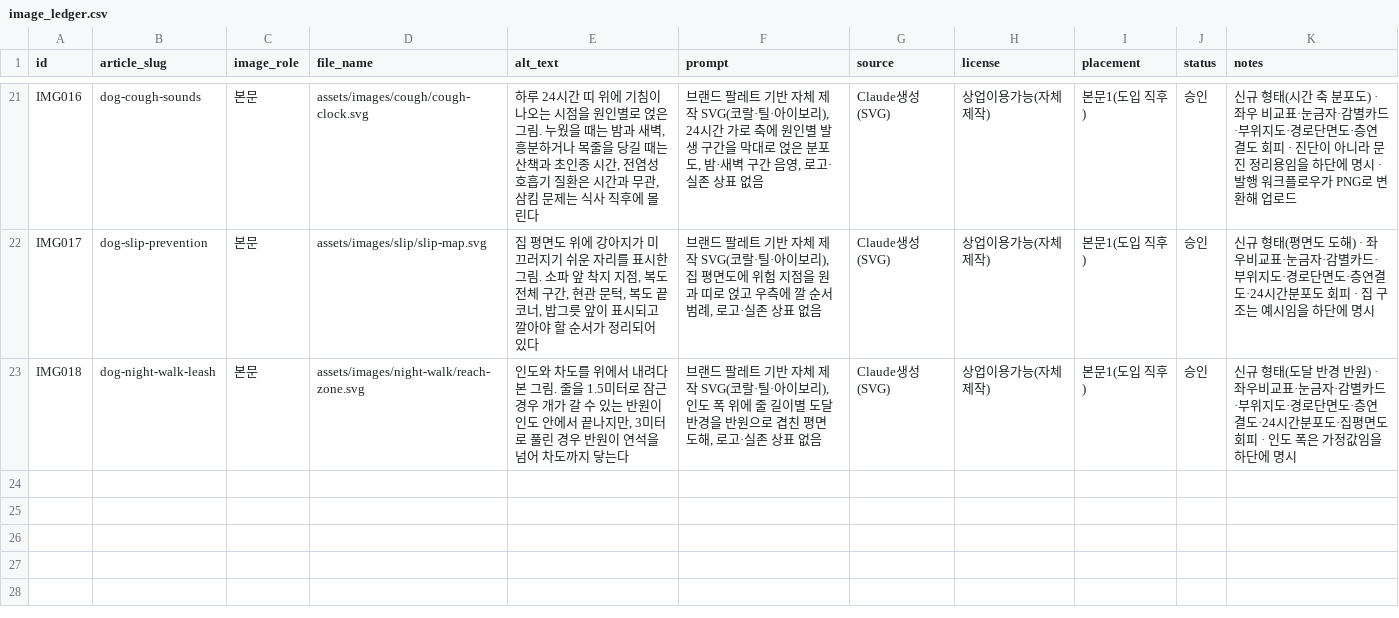
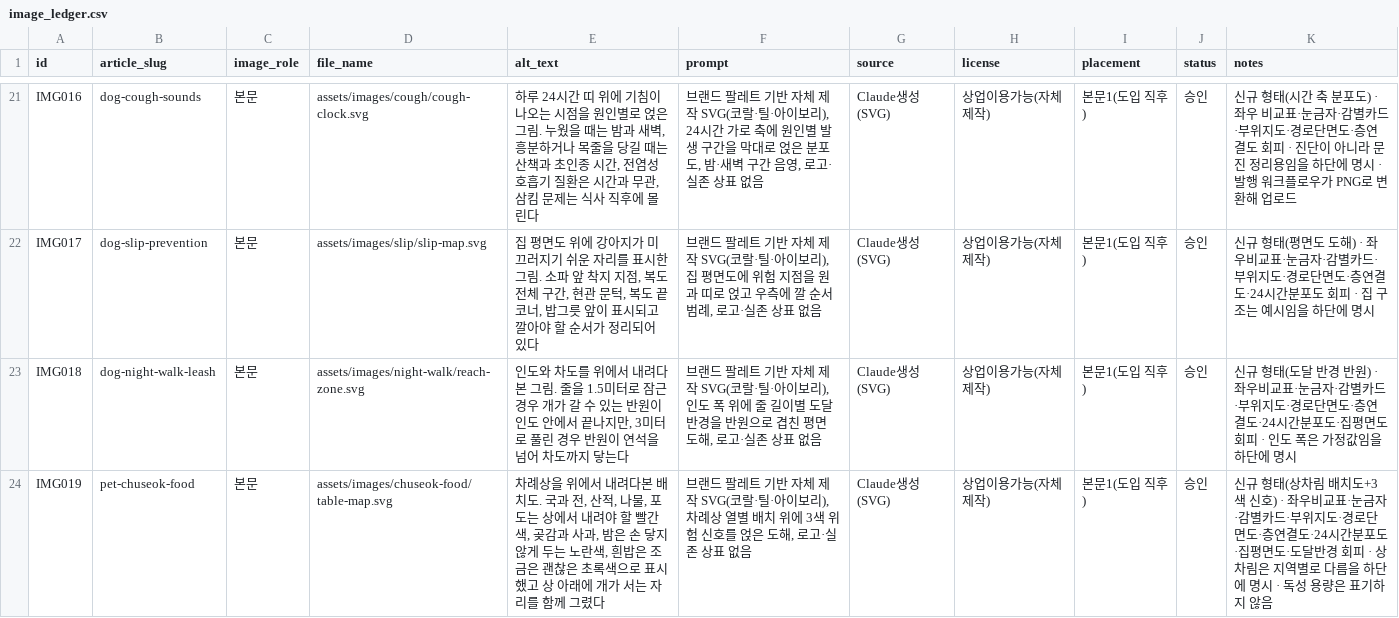
Before and after one commit to leejaemin18/blog-monetization, a CSV file: data/image_ledger.csv, drawn as a sheet; only a part is shown, gaps mark what is left out; the diff names each change by its address in the sheet, - before the commit and + after, or states it on an @@ line.

```diff
--- a/data/image_ledger.csv
+++ b/data/image_ledger.csv
+row 24: IMG019 | pet-chuseok-food | 본문 | assets/images/chuseok-food/table-map.svg | 차례상을 위에서 내려다본 배치도. 국과 전, 산적, 나물, 포도는 상에서 내려야 할 빨간색, 곶감과 사과, 밤은 손 닿지 않게 두는 노란색, 흰밥은 조금은 괜찮은 초록색으로 표시했고 상 아래에 개가 서는 자리를 함께 그렸다 | 브랜드 팔레트 기반 자체 제작 SVG(코랄·틸·아이보리), 차례상 열별 배치 위에 3색 위험 신호를 얹은 도해, 로고·실존 상표 없음 | Claude생성(SVG) | 상업이용가능(자체제작) | 본문1(도입 직후) | 승인 | 신규 형태(상차림 배치도+3색 신호) · 좌우비교표·눈금자·감별카드·부위지도·경로단면도·층연결도·24시간분포도·집평면도·도달반경 회피 · 상차림은 지역별로 다름을 하단에 명시 · 독성 용량은 표기하지 않음
```
Also changed, not shown: data/content_ledger.csv, 4 other files.
